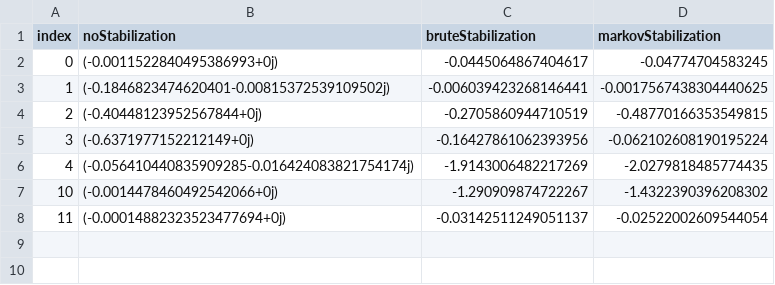
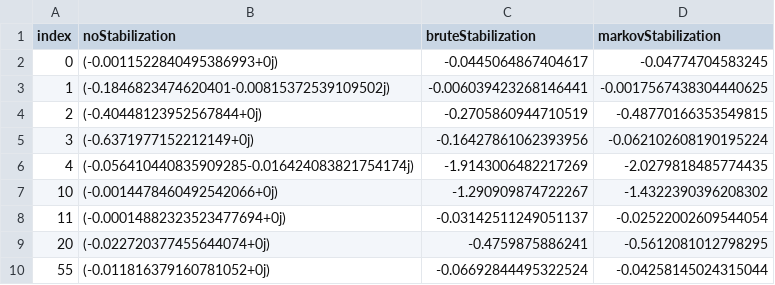
Before and after one commit to CalebRHicks/ErrorStabilization, a CSV file: histRuns/R4.csv, drawn as a sheet; the diff names each change by its address in the sheet, - before the commit and + after, or states it on an @@ line.

```diff
--- a/histRuns/R4.csv
+++ b/histRuns/R4.csv
+row 9: 20 | (-0.022720377455644074+0j) | -0.4759875886241 | -0.5612081012798295
+row 10: 55 | (-0.011816379160781052+0j) | -0.06692844495322524 | -0.04258145024315044
```
Also changed, not shown: histRuns/R1.csv, histRuns/R2.csv, 2 other files.
